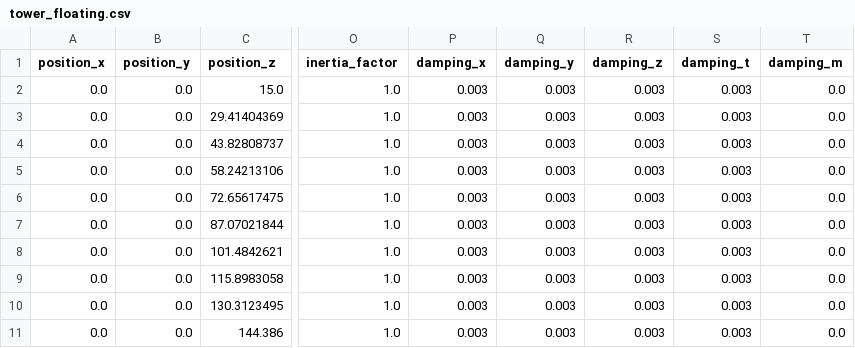
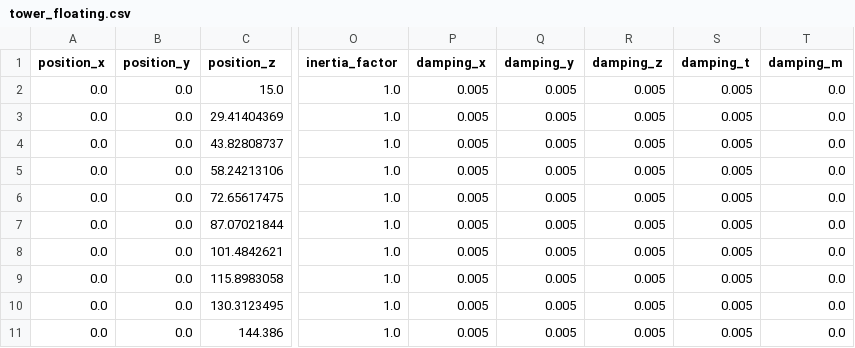
Before and after one commit to AlvaroDFC/seahowl, a CSV file: data/IEA15MW/floating/tower_floating.csv, drawn as a sheet; only a part is shown, gaps mark what is left out; the diff names each change by its address in the sheet, - before the commit and + after, or states it on an @@ line.

```diff
--- a/data/IEA15MW/floating/tower_floating.csv
+++ b/data/IEA15MW/floating/tower_floating.csv
-P2:P11 (damping_x): 0.003
+P2:P11 (damping_x): 0.005
-Q2:Q11 (damping_y): 0.003
+Q2:Q11 (damping_y): 0.005
-R2:R11 (damping_z): 0.003
+R2:R11 (damping_z): 0.005
-S2:S11 (damping_t): 0.003
+S2:S11 (damping_t): 0.005
```
Also changed, not shown: 7 other files.
